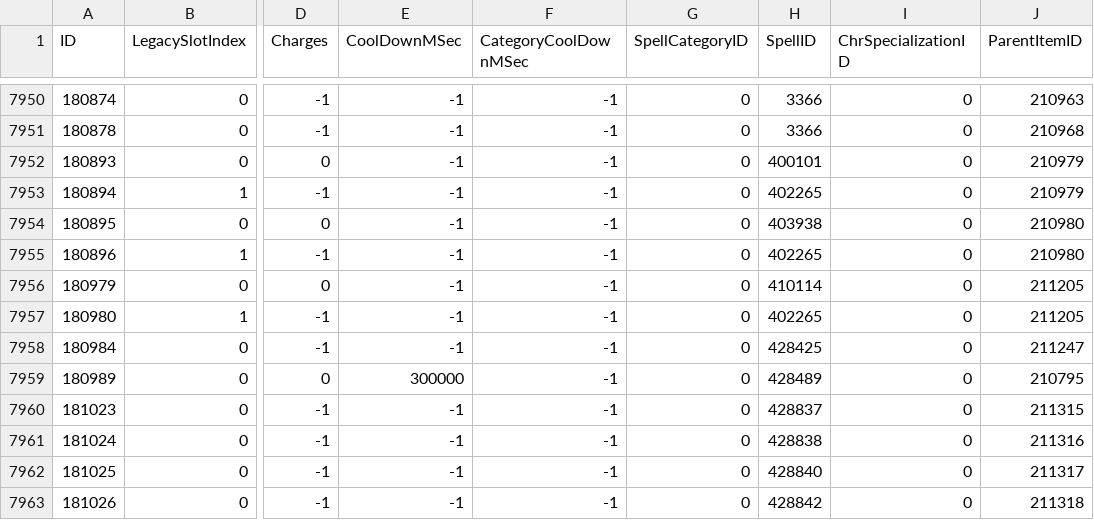
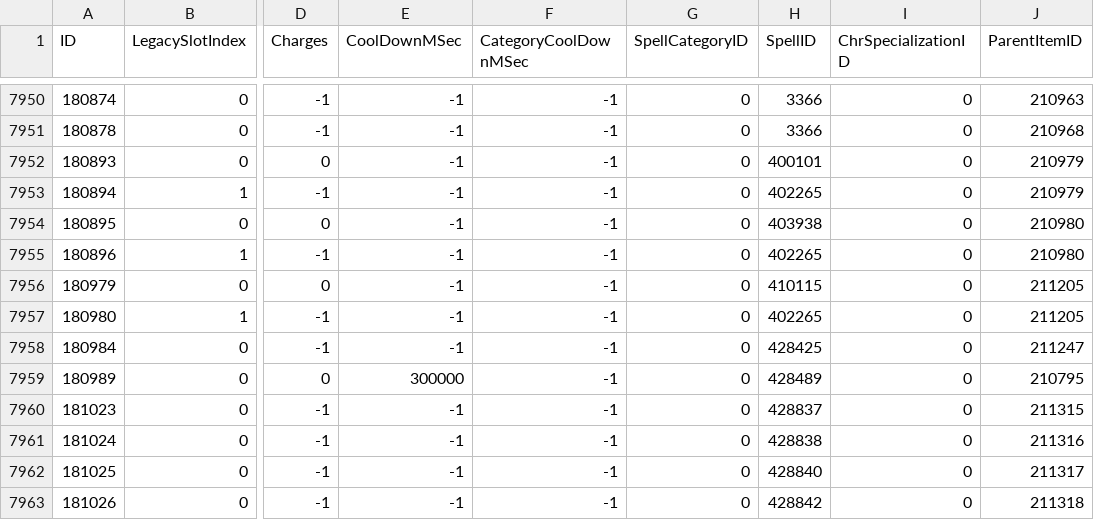
Before and after one commit to GuybrushGit/WarriorSim, a CSV file: gear/ItemEffect.csv, drawn as a sheet; only a part is shown, gaps mark what is left out; the diff names each change by its address in the sheet, - before the commit and + after, or states it on an @@ line.

```diff
--- a/gear/ItemEffect.csv
+++ b/gear/ItemEffect.csv
-H7956 (SpellID): 410114
+H7956 (SpellID): 410115
```
Also changed, not shown: 15 other files.
